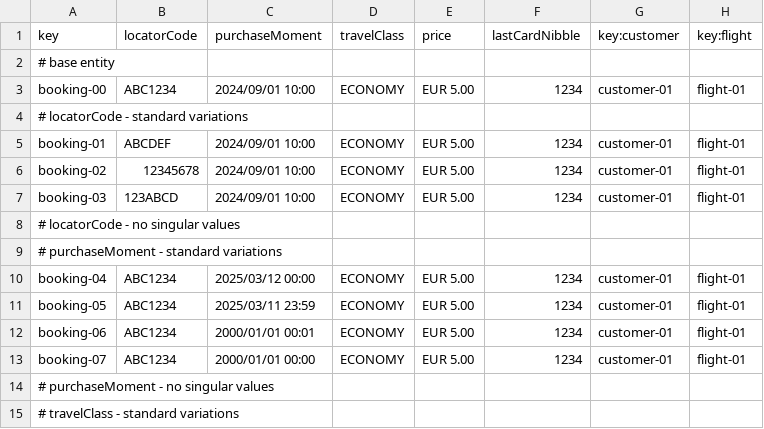
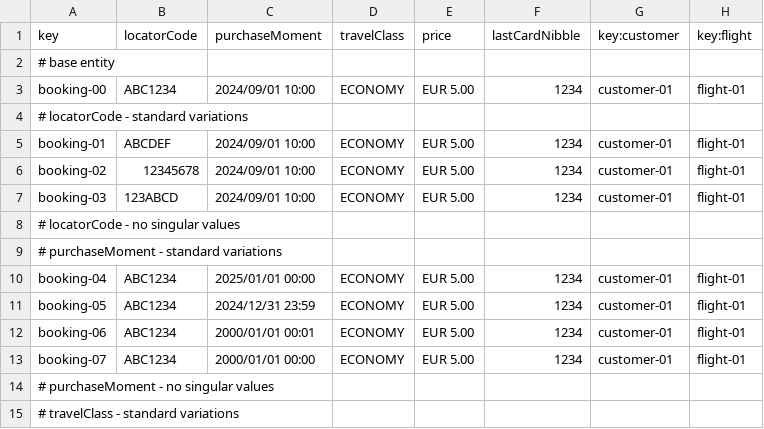
Before and after one commit to BVP2455/Acme-ANS-C2, a CSV file: src/main/resources/WEB-INF/data/sample/booking.csv, drawn as a sheet; only a part is shown.

```diff
--- a/src/main/resources/WEB-INF/data/sample/booking.csv
+++ b/src/main/resources/WEB-INF/data/sample/booking.csv
@@ -9,4 +9,4 @@ booking-03,123ABCD,2024/09/01 10:00,ECONOMY,EUR 5.00,1234,customer-01,flight-01
 # purchaseMoment - standard variations
-booking-04,ABC1234,2025/03/12 00:00,ECONOMY,EUR 5.00,1234,customer-01,flight-01
-booking-05,ABC1234,2025/03/11 23:59,ECONOMY,EUR 5.00,1234,customer-01,flight-01
+booking-04,ABC1234,2025/01/01 00:00,ECONOMY,EUR 5.00,1234,customer-01,flight-01
+booking-05,ABC1234,2024/12/31 23:59,ECONOMY,EUR 5.00,1234,customer-01,flight-01
 booking-06,ABC1234,2000/01/01 00:01,ECONOMY,EUR 5.00,1234,customer-01,flight-01
```
Also changed, not shown: src/main/resources/WEB-INF/data/sample/airport.csv, src/main/resources/WEB-INF/data/sample/claim.csv, 8 other files.
